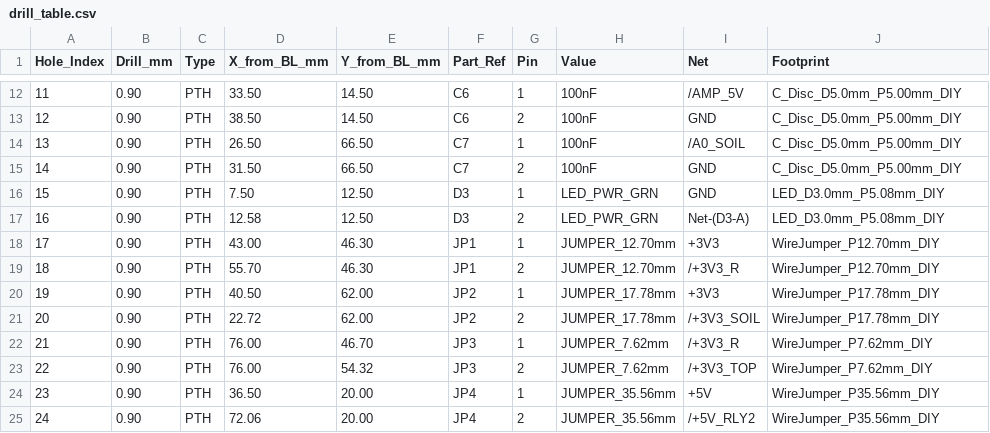
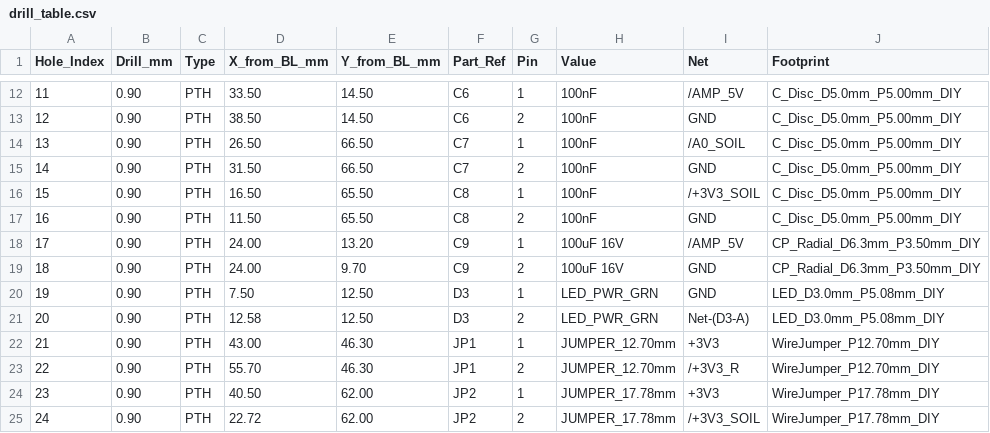
Before and after one commit to nep94121-lab/do-an-tot-nghiep-smart-home-voice-ai, a CSV file: docs/phan_cung/diy_pcb/drill_table.csv, drawn as a sheet; only a part is shown, gaps mark what is left out; the shorter side is filled out with more unchanged rows; addresses are those after the commit; the diff names each change by its address in the sheet, - before the commit and + after, or states it on an @@ line.

Commit message:
docs: remove active breadboard, publish PCB v3 C8/C9 renders, 40-wire length list, and R2 dimensions audit

```diff
--- a/docs/phan_cung/diy_pcb/drill_table.csv
+++ b/docs/phan_cung/diy_pcb/drill_table.csv
+row 16: 15 | 0.90 | PTH | 16.50 | 65.50 | C8 | 1 | 100nF | /+3V3_SOIL | C_Disc_D5.0mm_P5.00mm_DIY
+row 17: 16 | 0.90 | PTH | 11.50 | 65.50 | C8 | 2 | 100nF | GND | C_Disc_D5.0mm_P5.00mm_DIY
+row 18: 17 | 0.90 | PTH | 24.00 | 13.20 | C9 | 1 | 100uF 16V | /AMP_5V | CP_Radial_D6.3mm_P3.50mm_DIY
+row 19: 18 | 0.90 | PTH | 24.00 | 9.70 | C9 | 2 | 100uF 16V | GND | CP_Radial_D6.3mm_P3.50mm_DIY
@@ column A (Hole_Index) renumbered from row 20 down @@
```
Also changed, not shown: 43 other files.
